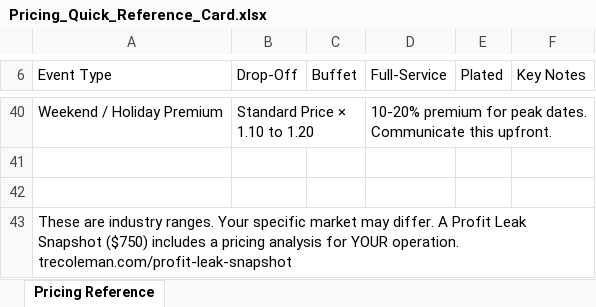
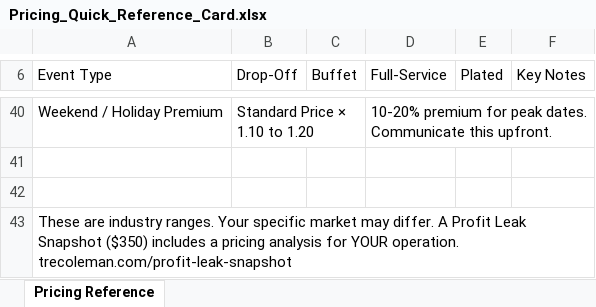
Before and after one commit to Speckledorked/tre-coleman-site, an Excel workbook: course/downloads/module-2/Pricing_Quick_Reference_Card.xlsx, sheet Pricing Reference, drawn as a sheet; only a part is shown, gaps mark what is left out; values as stored, in another font and other column widths than the file's, no cell formats; the diff names each change by its address in the sheet, - before the commit and + after, or states it on an @@ line.

```diff
--- a/course/downloads/module-2/Pricing_Quick_Reference_Card.xlsx (sheet Pricing Reference)
+++ b/course/downloads/module-2/Pricing_Quick_Reference_Card.xlsx (sheet Pricing Reference)
-A43 (Event Type): …Leak Snapshot ($750) includes a…
+A43 (Event Type): …Leak Snapshot ($350) includes a…
```
Also changed, not shown: cell formats, course/downloads/module-1/Labor_Cost_Tracking_Sheet.xlsx, 1 other file.
